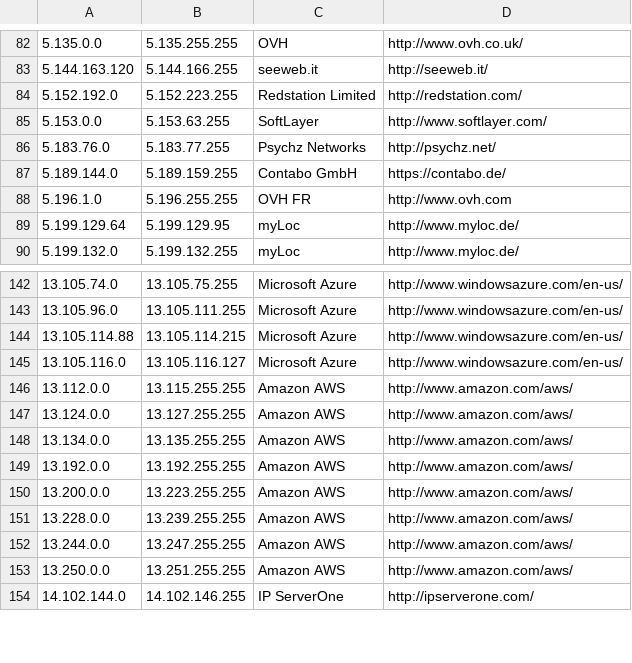
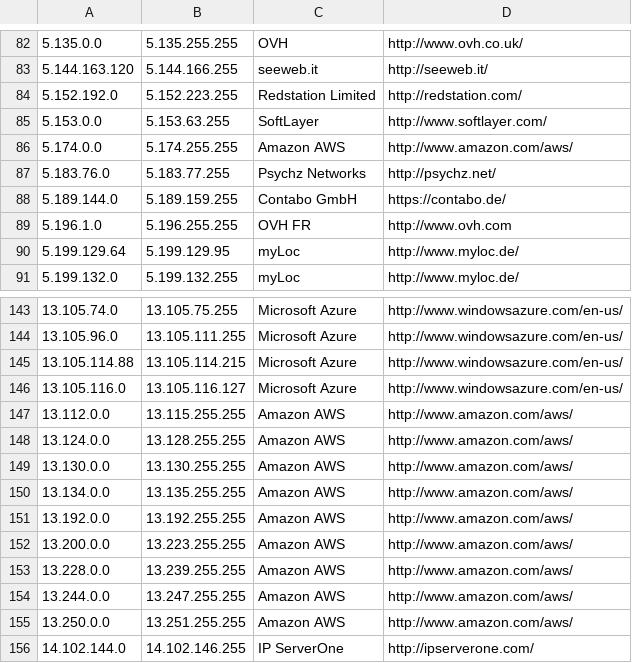
Before and after one commit to growlfm/odl, a CSV file: odl/data/datacenters.csv, drawn as a sheet; only a part is shown, gaps mark what is left out.

Commit message:
Update IP list

```diff
--- a/odl/data/datacenters.csv
+++ b/odl/data/datacenters.csv
@@ -85,2 +85,3 @@
 5.153.0.0,5.153.63.255,SoftLayer,http://www.softlayer.com/
+5.174.0.0,5.174.255.255,Amazon AWS,http://www.amazon.com/aws/
 5.183.76.0,5.183.77.255,Psychz Networks,http://psychz.net/
@@ -146,3 +147,4 @@
 13.112.0.0,13.115.255.255,Amazon AWS,http://www.amazon.com/aws/
-13.124.0.0,13.127.255.255,Amazon AWS,http://www.amazon.com/aws/
+13.124.0.0,13.128.255.255,Amazon AWS,http://www.amazon.com/aws/
+13.130.0.0,13.130.255.255,Amazon AWS,http://www.amazon.com/aws/
 13.134.0.0,13.135.255.255,Amazon AWS,http://www.amazon.com/aws/
```
